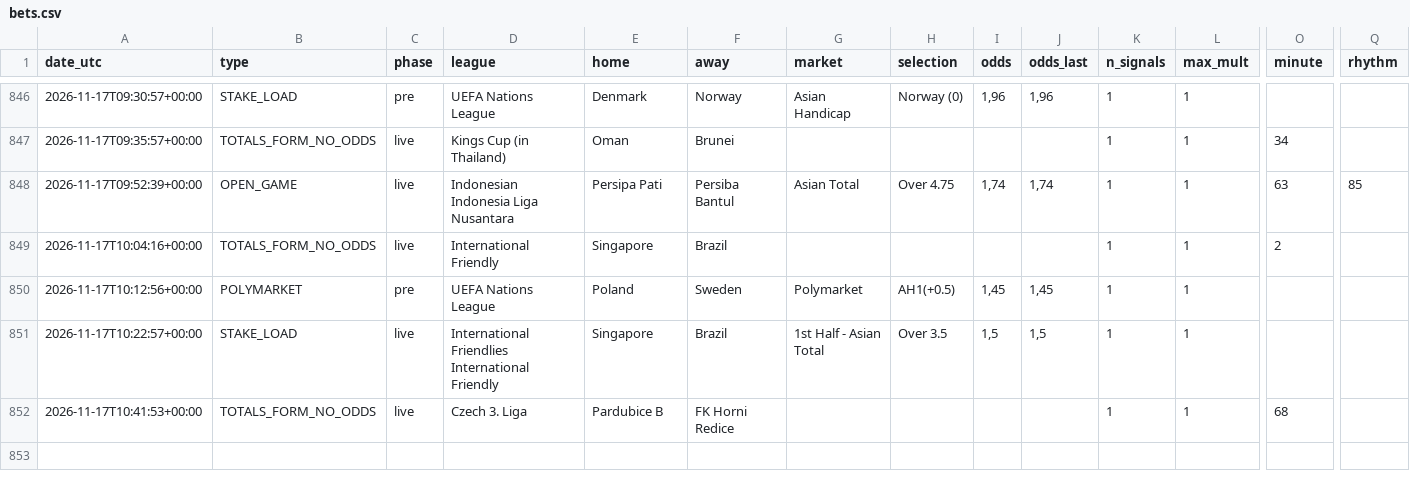
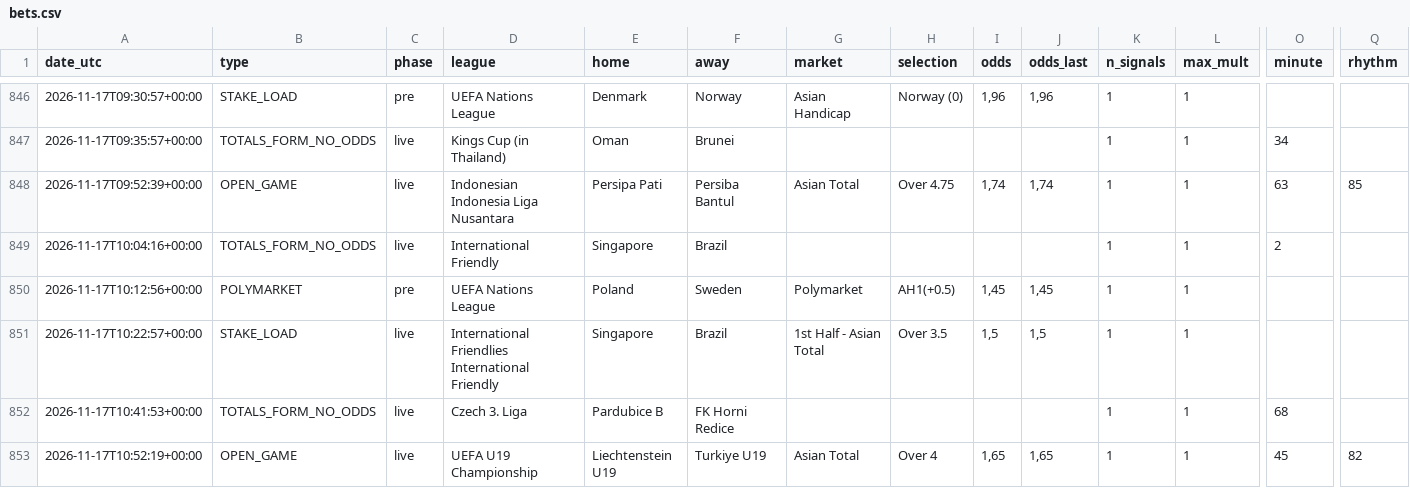
Before and after one commit to nunovinhas-creator/goal-roi, a CSV file: docs/bets.csv, drawn as a sheet; only a part is shown, gaps mark what is left out; rows hold the shown columns only; the diff names each change by its address in the sheet, - before the commit and + after, or states it on an @@ line.

```diff
--- a/docs/bets.csv
+++ b/docs/bets.csv
+row 853: 2026-11-17T10:52:19+00:00 | OPEN_GAME | live | UEFA U19 Championship | Liechtenstein U19 | Turkiye U19 | Asian Total | Over 4 | 1,65 | 1,65 | 1 | 1 | 45 | 82
```
Also changed, not shown: 7 other files.
